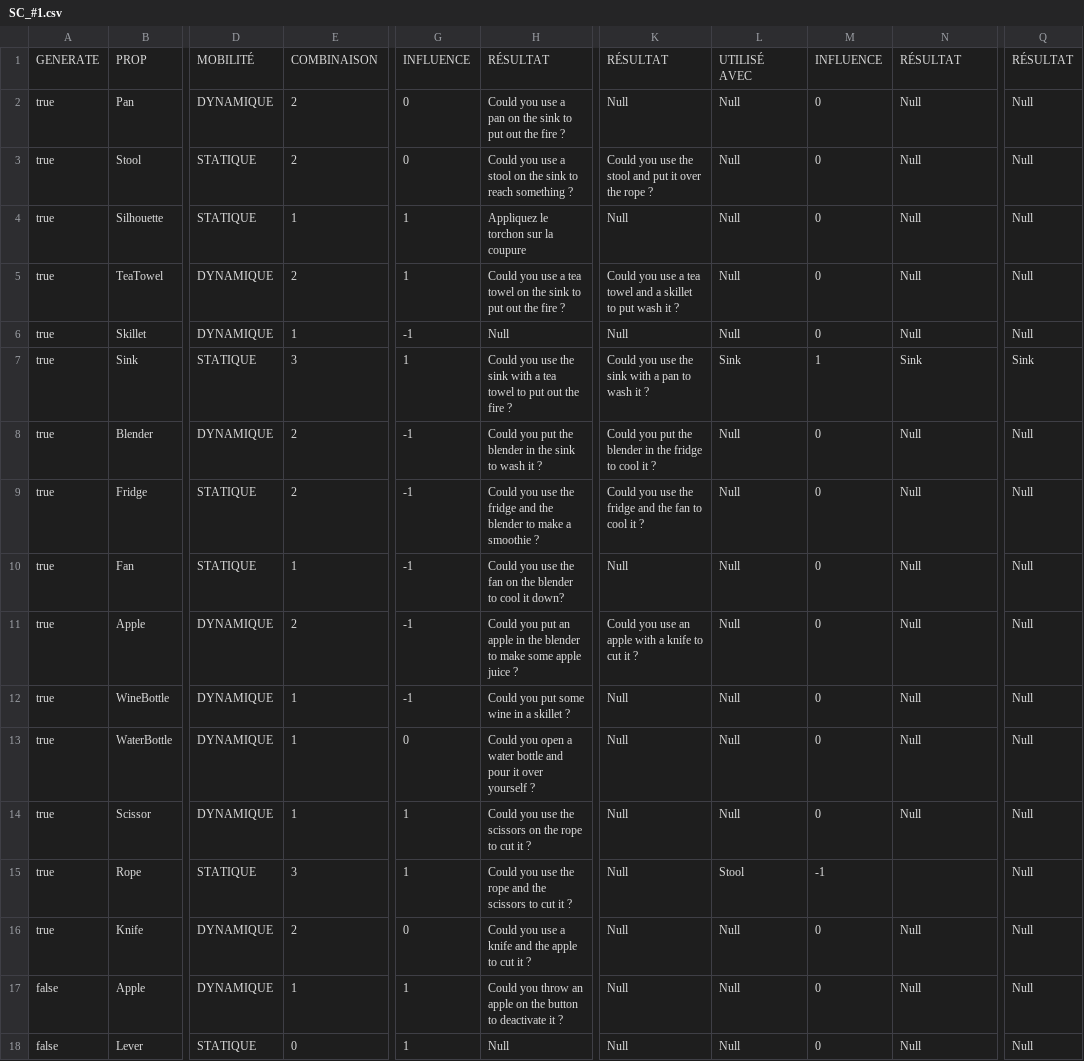
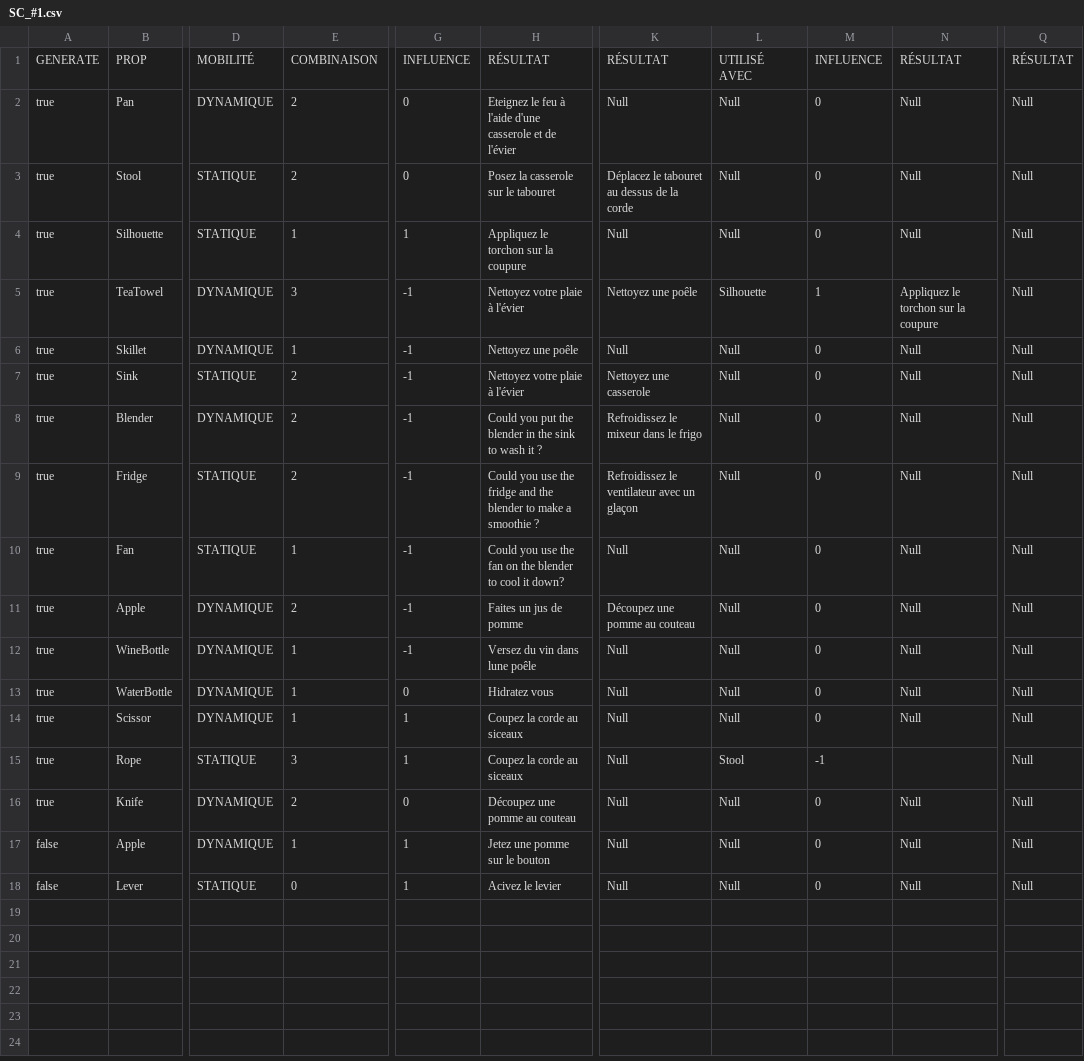
Before and after one commit to DournauxNathan/Last-Call, a CSV file: Projet-WYE/Assets/Resources/Puzzle_Rational/SC_#1.csv, drawn as a sheet; only a part is shown, gaps mark what is left out; the diff names each change by its address in the sheet, - before the commit and + after, or states it on an @@ line.

```diff
--- a/Projet-WYE/Assets/Resources/Puzzle_Rational/SC_#1.csv
+++ b/Projet-WYE/Assets/Resources/Puzzle_Rational/SC_#1.csv
-H2: Could you use a pan on the sink to put out the fire ?
+H2: Eteignez le feu à l'aide d'une casserole et de l'évier
-H3: Could you use a stool on the sink to reach something ?
+H3: Posez la casserole sur le tabouret
-K3: Could you use the stool and put it over the rope ?
+K3: Déplacez le tabouret au dessus de la corde
-E5: 2
+E5: 3
-G5: 1
+G5: -1
-H5: Could you use a tea towel on the sink to put out the fire ?
+H5: Nettoyez votre plaie à l'évier
-K5: Could you use a tea towel and a skillet to put wash it ?
+K5: Nettoyez une poêle
-L5: Null
+L5: Silhouette
-M5: 0
+M5: 1
-N5: Null
+N5: Appliquez le torchon sur la coupure
-H6: Null
+H6: Nettoyez une poêle
-E7: 3
+E7: 2
-G7: 1
+G7: -1
-H7: Could you use the sink with a tea towel to put out the fire ?
+H7: Nettoyez votre plaie à l'évier
-K7: Could you use the sink with a pan to wash it ?
+K7: Nettoyez une casserole
-L7: Sink
+L7: Null
-M7: 1
+M7: 0
-N7: Sink
+N7: Null
-Q7: Sink
+Q7: Null
-K8: Could you put the blender in the fridge to cool it ?
+K8: Refroidissez le mixeur dans le frigo
-K9: Could you use the fridge and the fan to cool it ?
+K9: Refroidissez le ventilateur avec un glaçon
-H11: Could you put an apple in the blender to make some apple juice ?
+H11: Faites un jus de pomme
-K11: Could you use an apple with a knife to cut it ?
+K11: Découpez une pomme au couteau
-H12: Could you put some wine in a skillet ?
+H12: Versez du vin dans lune poêle
-H13: Could you open a water bottle and pour it over yourself ?
+H13: Hidratez vous
-H14: Could you use the scissors on the rope to cut it ?
+H14: Coupez la corde au siceaux
-H15: Could you use the rope and the scissors to cut it ?
+H15: Coupez la corde au siceaux
-H16: Could you use a knife and the apple to cut it ?
+H16: Découpez une pomme au couteau
-H17: Could you throw an apple on the button to deactivate it ?
+H17: Jetez une pomme sur le bouton
-H18: Null
+H18: Acivez le levier
```
Also changed, not shown: 14 other files.
